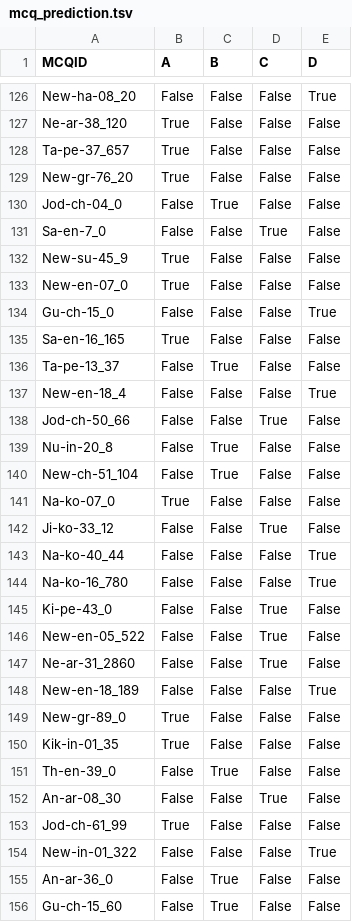
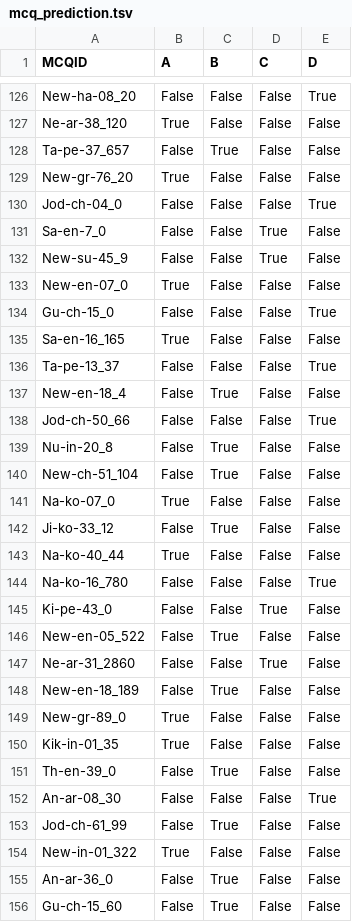
Before and after one commit to SimonFliegel/llms-project, a TSV file: answers/ft-mcq/mcq_prediction.tsv, drawn as a sheet; only a part is shown, gaps mark what is left out; the diff covers the shown part only.

```diff
--- a/answers/ft-mcq/mcq_prediction.tsv
+++ b/answers/ft-mcq/mcq_prediction.tsv
@@ -127,7 +127,7 @@ New-ha-08_20	False	False	False	True
 Ne-ar-38_120	True	False	False	False
-Ta-pe-37_657	True	False	False	False
+Ta-pe-37_657	False	True	False	False
 New-gr-76_20	True	False	False	False
-Jod-ch-04_0	False	True	False	False
+Jod-ch-04_0	False	False	False	True
 Sa-en-7_0	False	False	True	False
-New-su-45_9	True	False	False	False
+New-su-45_9	False	False	True	False
 New-en-07_0	True	False	False	False
@@ -135,5 +135,5 @@ Gu-ch-15_0	False	False	False	True
 Sa-en-16_165	True	False	False	False
-Ta-pe-13_37	False	True	False	False
-New-en-18_4	False	False	False	True
-Jod-ch-50_66	False	False	True	False
+Ta-pe-13_37	False	False	False	True
+New-en-18_4	False	True	False	False
+Jod-ch-50_66	False	False	False	True
 Nu-in-20_8	False	True	False	False
@@ -141,9 +141,9 @@ New-ch-51_104	False	True	False	False
 Na-ko-07_0	True	False	False	False
-Ji-ko-33_12	False	False	True	False
-Na-ko-40_44	False	False	False	True
+Ji-ko-33_12	False	True	False	False
+Na-ko-40_44	True	False	False	False
 Na-ko-16_780	False	False	False	True
 Ki-pe-43_0	False	False	True	False
-New-en-05_522	False	False	True	False
+New-en-05_522	False	True	False	False
 Ne-ar-31_2860	False	False	True	False
-New-en-18_189	False	False	False	True
+New-en-18_189	False	True	False	False
 New-gr-89_0	True	False	False	False
@@ -151,5 +151,5 @@ Kik-in-01_35	True	False	False	False
 Th-en-39_0	False	True	False	False
-An-ar-08_30	False	False	True	False
-Jod-ch-61_99	True	False	False	False
-New-in-01_322	False	False	False	True
+An-ar-08_30	False	False	False	True
+Jod-ch-61_99	False	True	False	False
+New-in-01_322	True	False	False	False
 An-ar-36_0	False	True	False	False
```
Also changed, not shown: 164 edited cells elsewhere in this file, answers/ft-combined/mcq_prediction.tsv, answers/ft-combined/saq_prediction.tsv, 10 other files.
